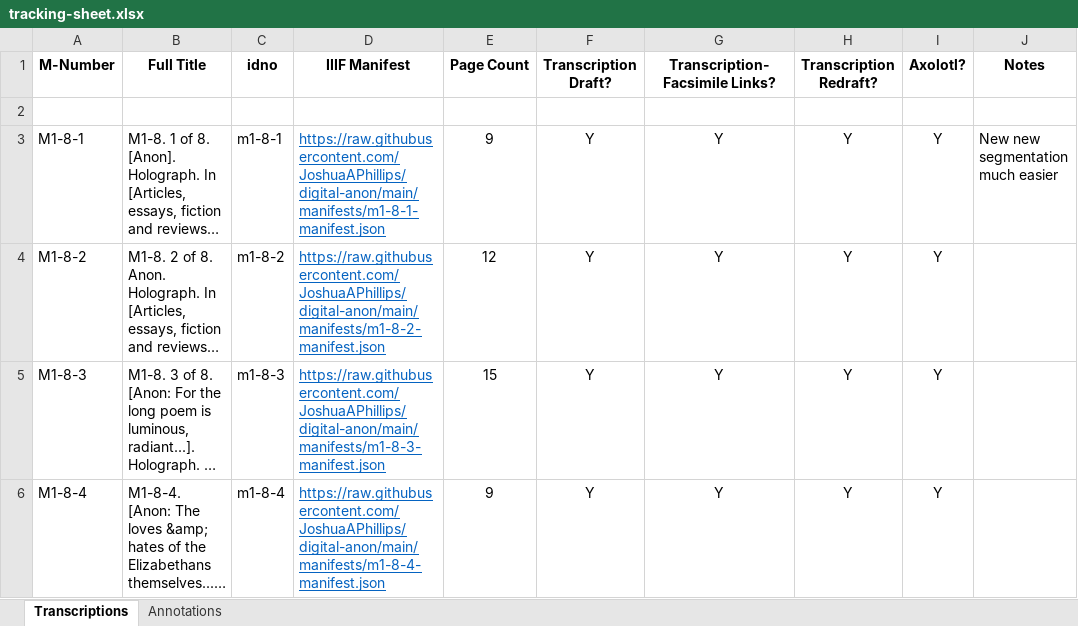
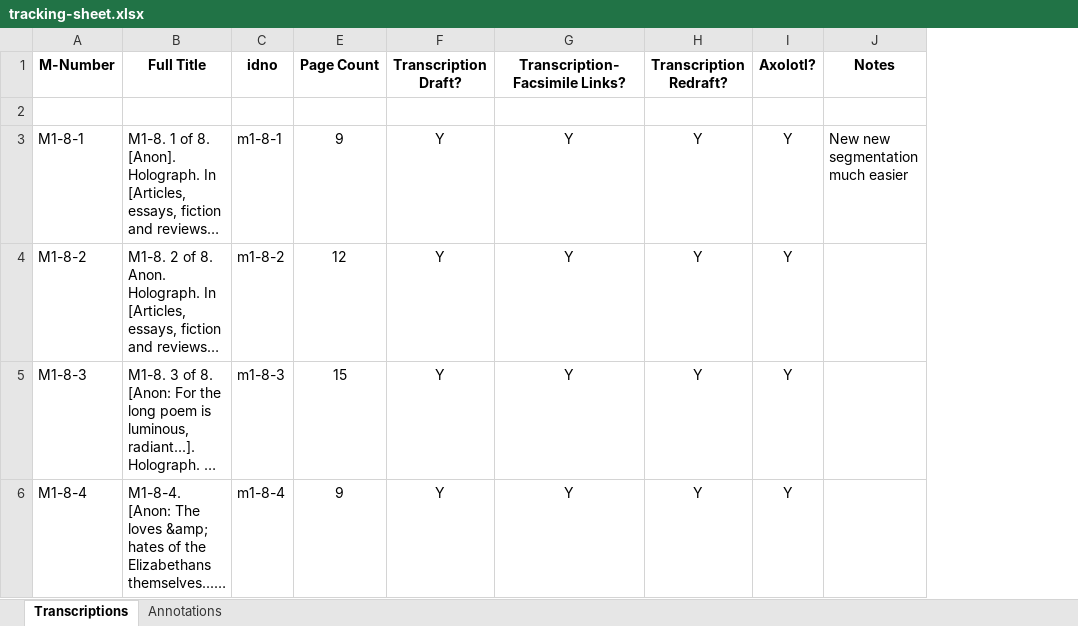
Before and after one commit to JoshuaAPhillips/digital-anon, an Excel workbook: tracking-sheet.xlsx, sheet Transcriptions, drawn as a sheet; only a part is shown; long unchanged cells end in …; values as stored, in another font and other column widths than the file's, no borders; conditional formats not drawn; the diff covers the shown part only; the diff names each change by its address in the sheet, - before the commit and + after, or states it on an @@ line.

```diff
--- a/tracking-sheet.xlsx (sheet Transcriptions)
+++ b/tracking-sheet.xlsx (sheet Transcriptions)
@@ column D (IIIF Manifest) hidden, rows 3-6: https://raw.githubusercontent.com/JoshuaAPhillips/digital-anon/main/manifests/m1-8-1-manifest.json | https://raw.githubusercontent.com/JoshuaAPhillips/digital-anon/main/manifests/m1-8-2-manifest.json | https://raw.githubusercontent.com/JoshuaAPhillips/digital-anon/main/manifests/m1-8-3-manifest.json | https://raw.githubusercontent.com/JoshuaAPhillips/digital-anon/main/manifests/m1-8-4-manifest.json @@
```
Also changed, not shown: 3 edited cells elsewhere in this sheet, 6 other files.
